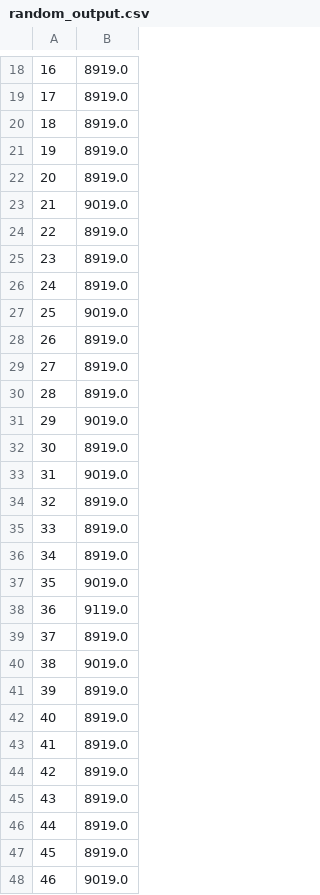
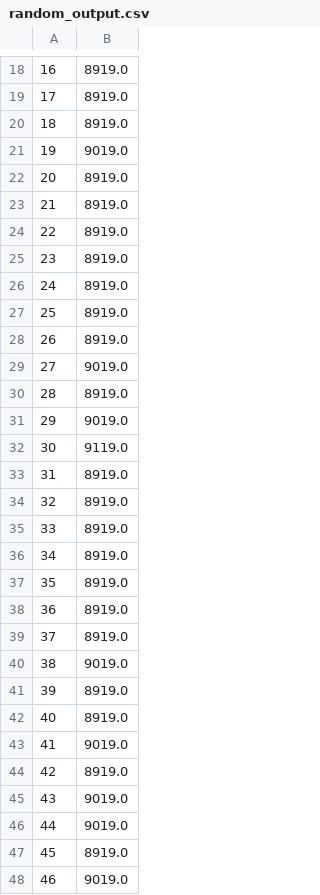
Before and after one commit to MadmanDaniel/RailNL, a CSV file: data/quality/random_output.csv, drawn as a sheet; only a part is shown, gaps mark what is left out; the diff covers the shown part only.

```diff
--- a/data/quality/random_output.csv
+++ b/data/quality/random_output.csv
@@ -20,5 +20,5 @@
 18,8919.0
-19,8919.0
+19,9019.0
 20,8919.0
-21,9019.0
+21,8919.0
 22,8919.0
@@ -26,9 +26,9 @@
 24,8919.0
-25,9019.0
+25,8919.0
 26,8919.0
-27,8919.0
+27,9019.0
 28,8919.0
 29,9019.0
-30,8919.0
-31,9019.0
+30,9119.0
+31,8919.0
 32,8919.0
@@ -36,4 +36,4 @@
 34,8919.0
-35,9019.0
-36,9119.0
+35,8919.0
+36,8919.0
 37,8919.0
@@ -42,6 +42,6 @@
 40,8919.0
-41,8919.0
+41,9019.0
 42,8919.0
-43,8919.0
-44,8919.0
+43,9019.0
+44,9019.0
 45,8919.0
```
Also changed, not shown: 23 edited cells elsewhere in this file, data/quality/greedy_output.csv, 6 other files.
